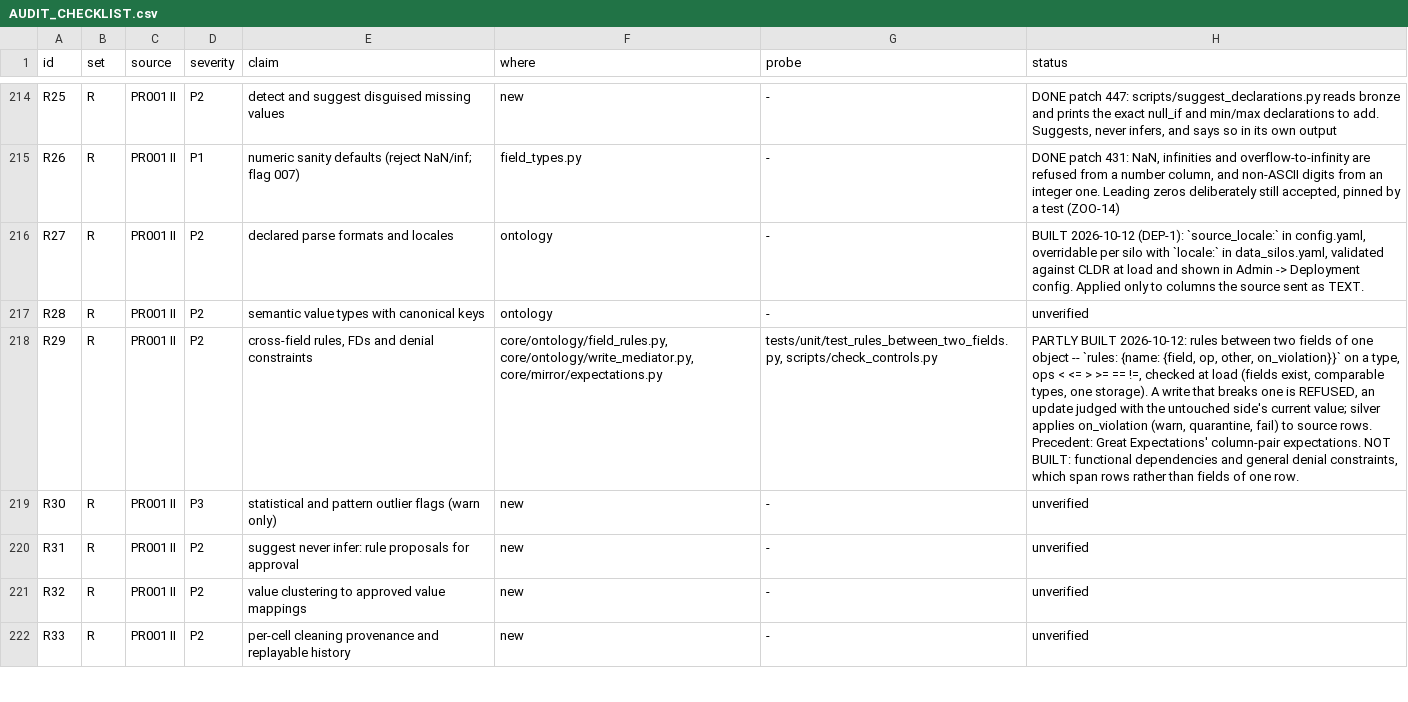
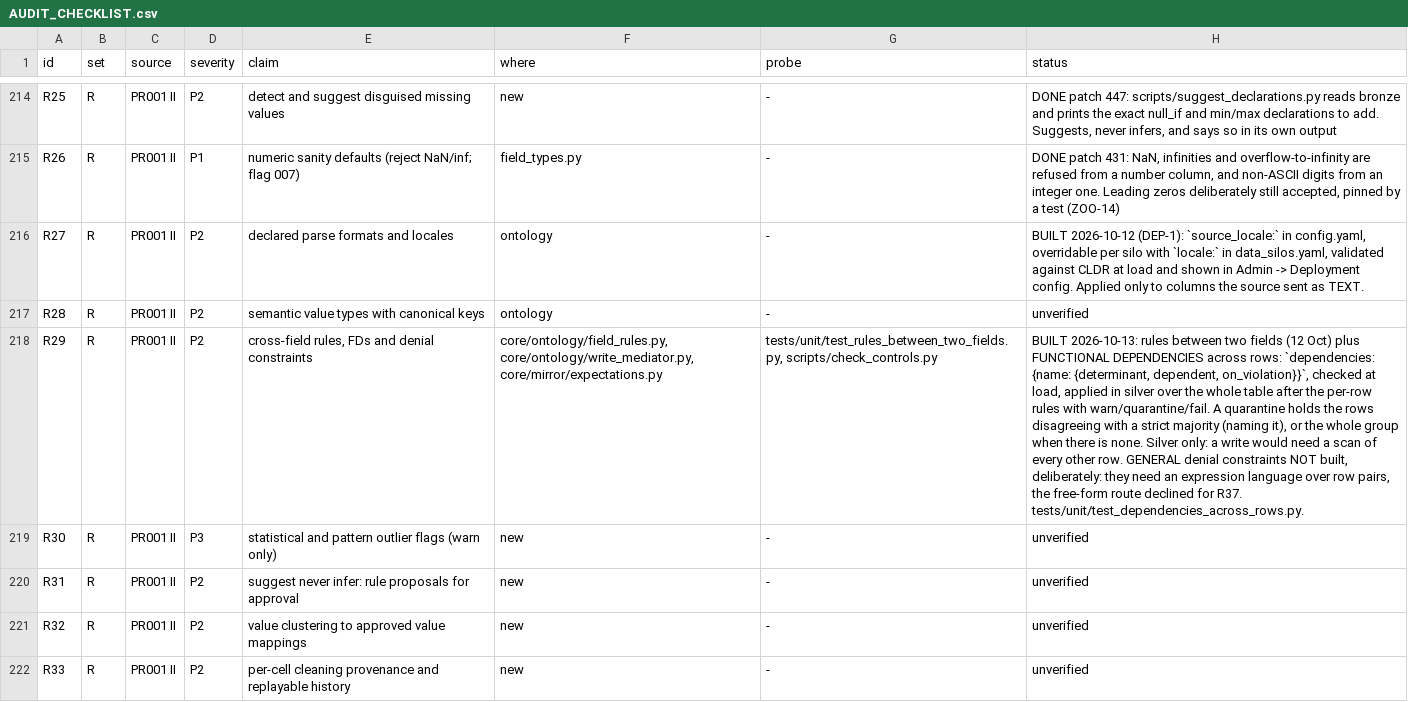
Before and after one commit to nmartin0/elysium, a CSV file: AUDIT_CHECKLIST.csv, drawn as a sheet; only a part is shown, gaps mark what is left out; the diff names each change by its address in the sheet, - before the commit and + after, or states it on an @@ line.

Commit message:
R29: functional dependencies, rules across rows
    dependencies:
      city_follows_zip:
        determinant: [zip]
        dependent: city
        on_violation: quarantine     # warn (default) | quarantine | fail

"Rows that agree on the zip agree on the city." A functional dependency
is the simplest denial constraint, and the form the data-cleaning
literature (HoloClean and its predecessors) detects before anything
subtler.

- Checked at load: fields exist, are stored values (not links or
  derived fields), live in one storage, and a dependent does not
  determine itself.
- Applied in silver over the whole table, after the per-row rules, so a
  row already held back is not counted twice. Same three policies.
- Which rows a quarantine holds: a violating group has no row known to
  be wrong. When one value holds a STRICT MAJORITY, the rows that
  disagree with it are held and the reason names the majority ("'90210'
  has city 'Beverly Hills' in 2 of 3 rows, not 'Paris'"). With no
  majority, the whole group is held. The first is what a person would
  do; the second refuses to guess.
- An empty determinant agrees with nothing, and an empty dependent is
  no disagreement (that is required's question).
- Silver only: checking a write would need a scan of every other row,
  and the conflicting row lives in the source.

General denial constraints are NOT built, and the module says why: they
need an expression language over pairs of rows, the free-form route
declined for derived fields (R37).

4 new controls (7 under R29), all firing.

```diff
--- a/AUDIT_CHECKLIST.csv
+++ b/AUDIT_CHECKLIST.csv
-H218 (status): PARTLY BUILT 2026-10-12: rules between two fields of one object -- `rules: {name: {field, op, other, on_violation}}` on a type, ops < <= > >= == !=, checked at load (fields exist, comparable types, one storage). A write that breaks one is REFUSED, an update judged with the untouched side's current value; silver applies on_violation (warn, quarantine, fail) to source rows. Precedent: Great Expectations' column-pair expectations. NOT BUILT: functional dependencies and general denial constraints, which span rows rather than fields of one row.
+H218 (status): BUILT 2026-10-13: rules between two fields (12 Oct) plus FUNCTIONAL DEPENDENCIES across rows: `dependencies: {name: {determinant, dependent, on_violation}}`, checked at load, applied in silver over the whole table after the per-row rules with warn/quarantine/fail. A quarantine holds the rows disagreeing with a strict majority (naming it), or the whole group when there is none. Silver only: a write would need a scan of every other row. GENERAL denial constraints NOT built, deliberately: they need an expression language over row pairs, the free-form route declined for R37. tests/unit/test_dependencies_across_rows.py.
```
Also changed, not shown: 6 other files.
